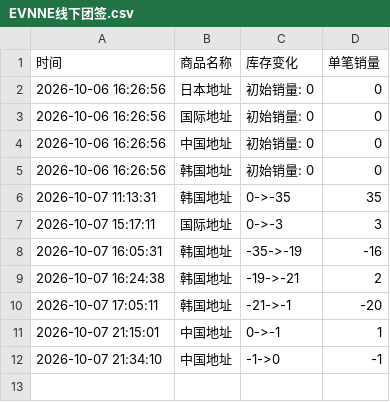
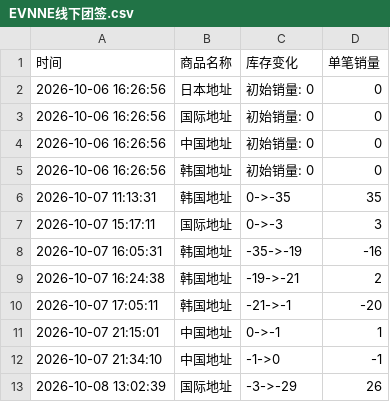
Before and after one commit to Juineii/evnne_k41008, a CSV file: EVNNE线下团签.csv, drawn as a sheet; the diff names each change by its address in the sheet, - before the commit and + after, or states it on an @@ line.

Commit message:
自动更新数据 2026-10-08 13:03:38

```diff
--- a/EVNNE线下团签.csv
+++ b/EVNNE线下团签.csv
+row 13: 2026-10-08 13:02:39 | 国际地址 | -3->-29 | 26
```
